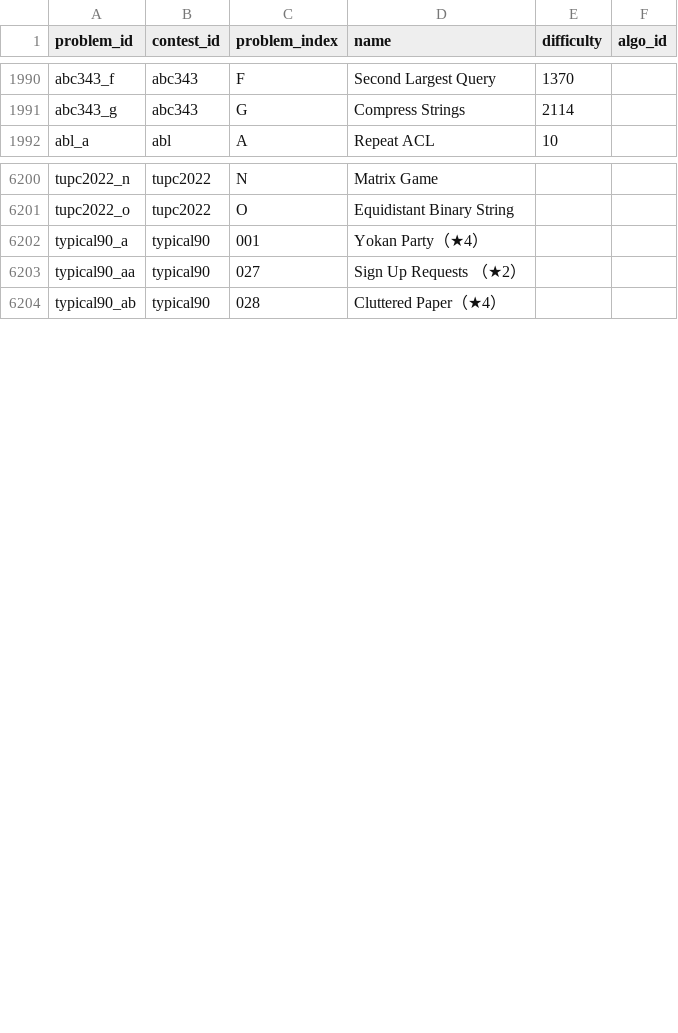
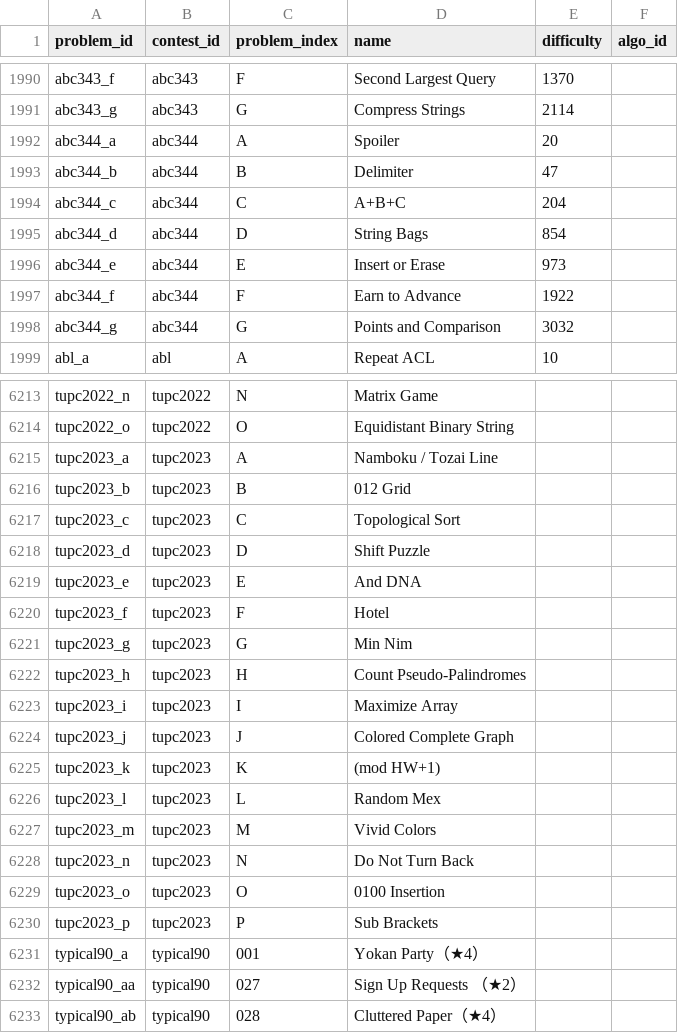
Before and after one commit to Nakka0925/atcoder_app, a CSV file: db/csv_data/problem.csv, drawn as a sheet; only a part is shown, gaps mark what is left out; the diff covers the shown part only; the diff names each change by its address in the sheet, - before the commit and + after, or states it on an @@ line.

Commit message:
Update problem.json

```diff
--- a/db/csv_data/problem.csv
+++ b/db/csv_data/problem.csv
+row 1992: abc344_a | abc344 | A | Spoiler | 20
+row 1993: abc344_b | abc344 | B | Delimiter | 47
+row 1994: abc344_c | abc344 | C | A+B+C | 204
+row 1995: abc344_d | abc344 | D | String Bags | 854
+row 1996: abc344_e | abc344 | E | Insert or Erase | 973
+row 1997: abc344_f | abc344 | F | Earn to Advance | 1922
+row 1998: abc344_g | abc344 | G | Points and Comparison | 3032
+row 6215: tupc2023_a | tupc2023 | A | Namboku / Tozai Line
+row 6216: tupc2023_b | tupc2023 | B | 012 Grid
+row 6217: tupc2023_c | tupc2023 | C | Topological Sort
+row 6218: tupc2023_d | tupc2023 | D | Shift Puzzle
+row 6219: tupc2023_e | tupc2023 | E | And DNA
+row 6220: tupc2023_f | tupc2023 | F | Hotel
+row 6221: tupc2023_g | tupc2023 | G | Min Nim
+row 6222: tupc2023_h | tupc2023 | H | Count Pseudo-Palindromes
+row 6223: tupc2023_i | tupc2023 | I | Maximize Array
+row 6224: tupc2023_j | tupc2023 | J | Colored Complete Graph
+row 6225: tupc2023_k | tupc2023 | K | (mod HW+1)
+row 6226: tupc2023_l | tupc2023 | L | Random Mex
+row 6227: tupc2023_m | tupc2023 | M | Vivid Colors
+row 6228: tupc2023_n | tupc2023 | N | Do Not Turn Back
+row 6229: tupc2023_o | tupc2023 | O | 0100 Insertion
+row 6230: tupc2023_p | tupc2023 | P | Sub Brackets
```
Also changed, not shown: 6 added rows elsewhere in this file, 1 other file.
